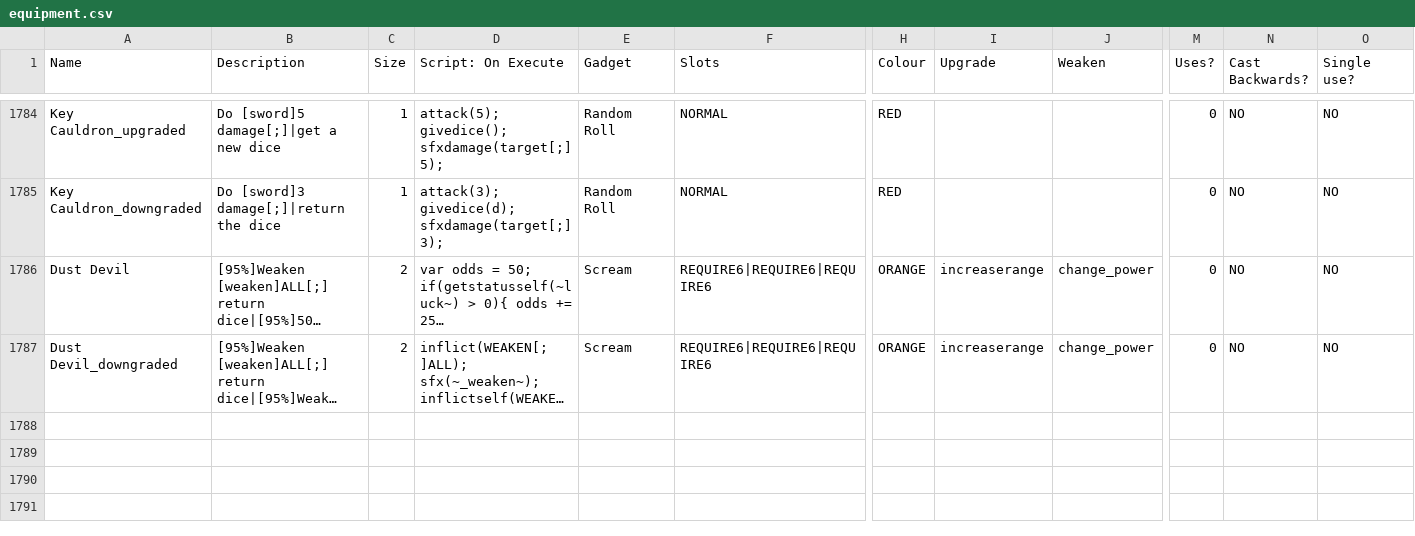
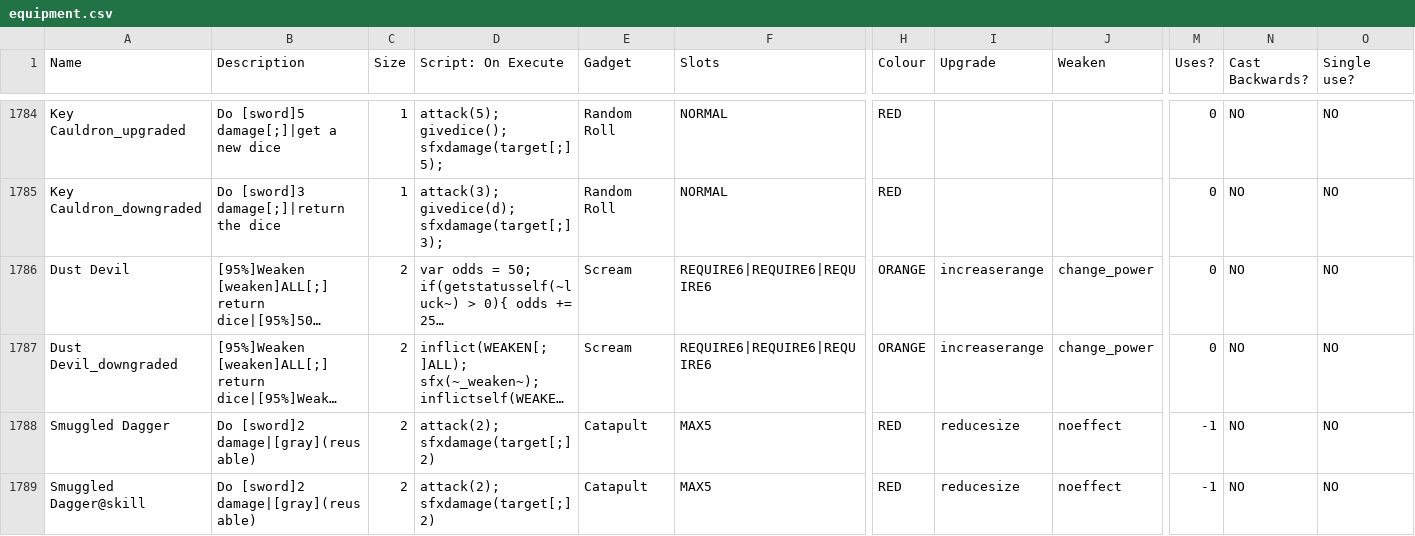
Before and after one commit to godisgoodmatt/christmasspecial, a CSV file: _append/data/text/equipment.csv, drawn as a sheet; only a part is shown, gaps mark what is left out; long unchanged cells end in …; rows hold the shown columns only; the diff names each change by its address in the sheet, - before the commit and + after, or states it on an @@ line.

Commit message:
Added Smuggled Dagger

```diff
--- a/_append/data/text/equipment.csv
+++ b/_append/data/text/equipment.csv
+row 1788: Smuggled Dagger | Do [sword]2 damage|[gray](reusable) | 2 | attack(2); sfxdamage(target[;] 2) | Catapult | MAX5 | RED | reducesize | noeffect | -1 | NO | NO
+row 1789: Smuggled Dagger@skill | Do [sword]2 damage|[gray](reusable) | 2 | attack(2); sfxdamage(target[;] 2) | Catapult | MAX5 | RED | reducesize | noeffect | -1 | NO | NO
```
Also changed, not shown: 1 other file.
